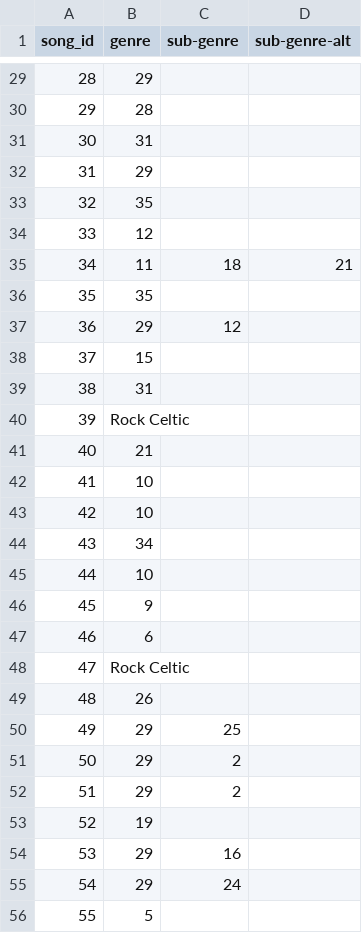
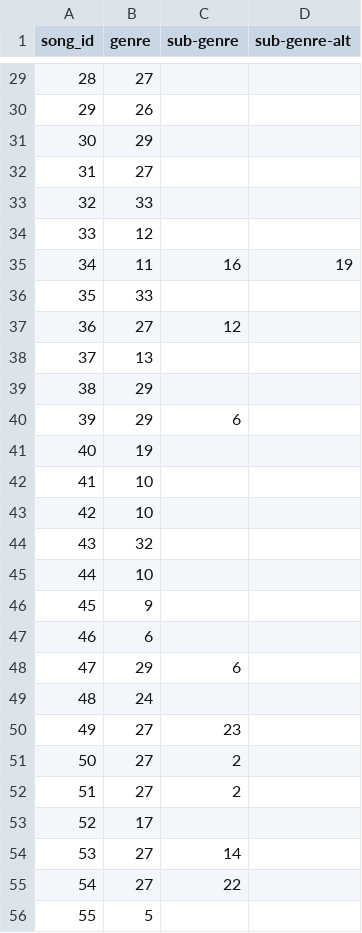
Before and after one commit to AltraMage/3.3-3.4-3.8_music_database, a CSV file: data_cleaning_scripts/final_data/song_to_genre.csv, drawn as a sheet; only a part is shown, gaps mark what is left out; the diff covers the shown part only.

```diff
--- a/data_cleaning_scripts/final_data/song_to_genre.csv
+++ b/data_cleaning_scripts/final_data/song_to_genre.csv
@@ -29,17 +29,17 @@ song_id,genre,sub-genre,sub-genre-alt
-28,29,,
-29,28,,
-30,31,,
-31,29,,
-32,35,,
+28,27,,
+29,26,,
+30,29,,
+31,27,,
+32,33,,
 33,12,,
-34,11,18,21
-35,35,,
-36,29,12,
-37,15,,
-38,31,,
-39,Rock Celtic,,
-40,21,,
+34,11,16,19
+35,33,,
+36,27,12,
+37,13,,
+38,29,,
+39,29,6,,
+40,19,,
 41,10,,
 42,10,,
-43,34,,
+43,32,,
 44,10,,
@@ -47,10 +47,10 @@ song_id,genre,sub-genre,sub-genre-alt
 46,6,,
-47,Rock Celtic,,
-48,26,,
-49,29,25,
-50,29,2,
-51,29,2,
-52,19,,
-53,29,16,
-54,29,24,
+47,29,6,
+48,24,,
+49,27,23,
+50,27,2,
+51,27,2,
+52,17,,
+53,27,14,
+54,27,22,
 55,5,,
```
Also changed, not shown: 51 edited cells elsewhere in this file, data_cleaning_scripts/pre_normalised_data/artist_id.csv, data_cleaning_scripts/pre_normalised_data/genre_id.csv, 4 other files.
